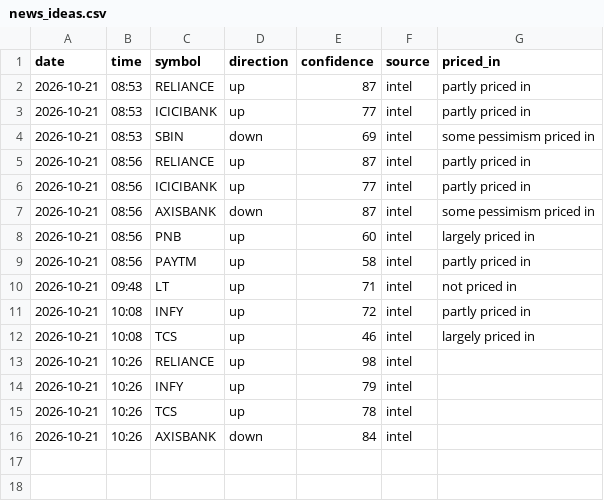
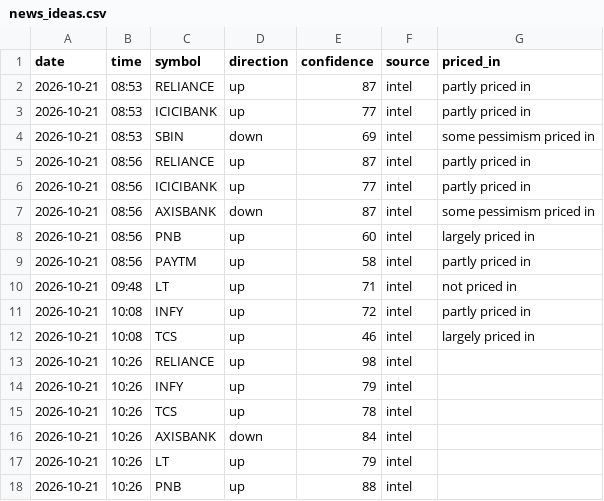
Before and after one commit to vishnupadma007-oss/Stock-market-scanner-of-India, a CSV file: journal/news_ideas.csv, drawn as a sheet; the diff names each change by its address in the sheet, - before the commit and + after, or states it on an @@ line.

```diff
--- a/journal/news_ideas.csv
+++ b/journal/news_ideas.csv
+row 17: 2026-10-21 | 10:26 | LT | up | 79 | intel
+row 18: 2026-10-21 | 10:26 | PNB | up | 88 | intel
```
Also changed, not shown: 1 other file.
